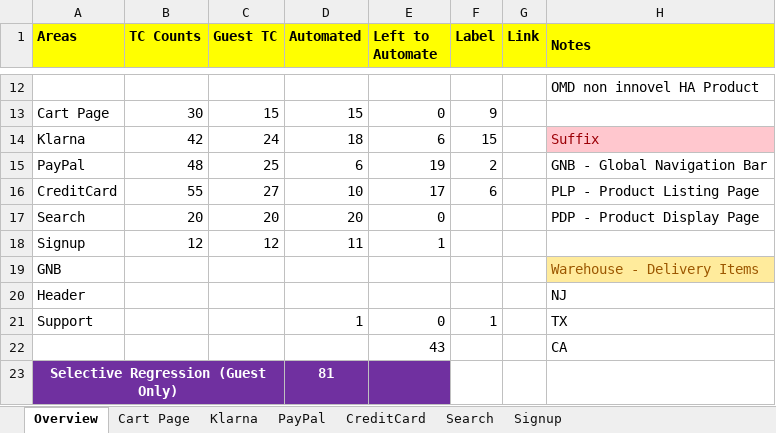
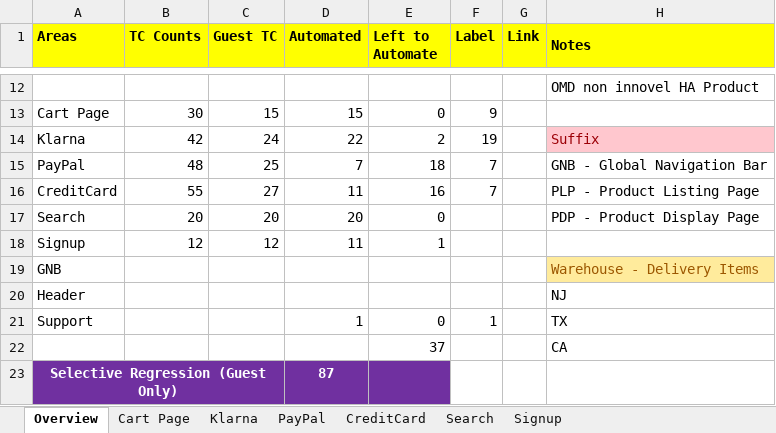
Before and after one commit to Reepu78/LG_Automation, an Excel workbook: AutomationTracker.xlsx, sheet Overview, drawn as a sheet; only a part is shown, gaps mark what is left out; values as stored, in another font and other column widths than the file's, no borders; the diff names each change by its address in the sheet, - before the commit and + after, or states it on an @@ line.

```diff
--- a/AutomationTracker.xlsx (sheet Overview)
+++ b/AutomationTracker.xlsx (sheet Overview)
-D14 (Automated): 18
+D14 (Automated): 22
-E14 (Left to Automate): 6
+E14 (Left to Automate): 2
-F14 (Label): 15
+F14 (Label): 19
-D15 (Automated): 6
+D15 (Automated): 7
-E15 (Left to Automate): 19
+E15 (Left to Automate): 18
-F15 (Label): 2
+F15 (Label): 7
-D16 (Automated): 10
+D16 (Automated): 11
-E16 (Left to Automate): 17
+E16 (Left to Automate): 16
-F16 (Label): 6
+F16 (Label): 7
-E22 (Left to Automate): 43
+E22 (Left to Automate): 37
-D23 (Automated): 81
+D23 (Automated): 87
```
Also changed, not shown: sheet Klarna, sheet PayPal, sheet CreditCard, 43 other files.
